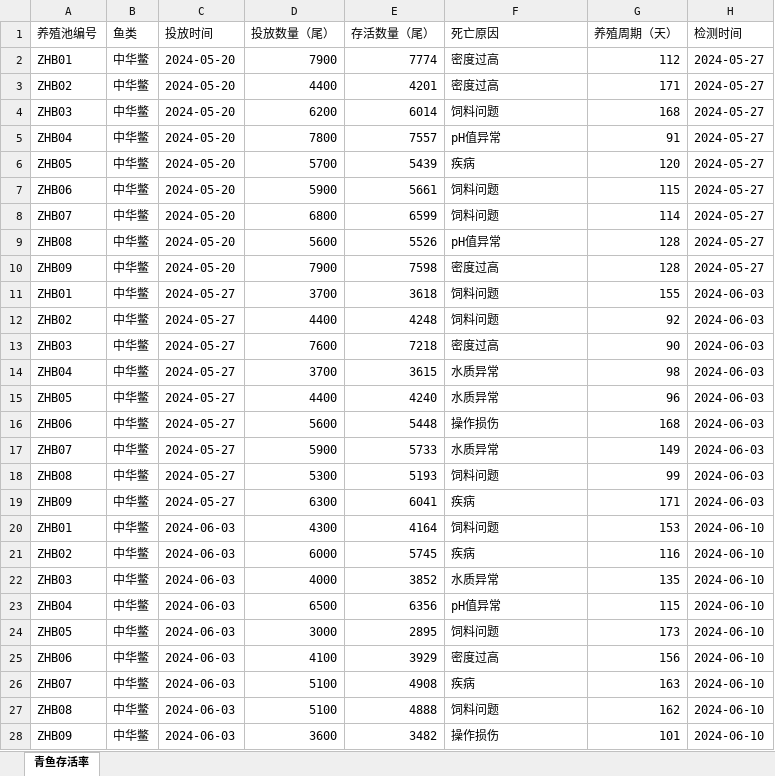
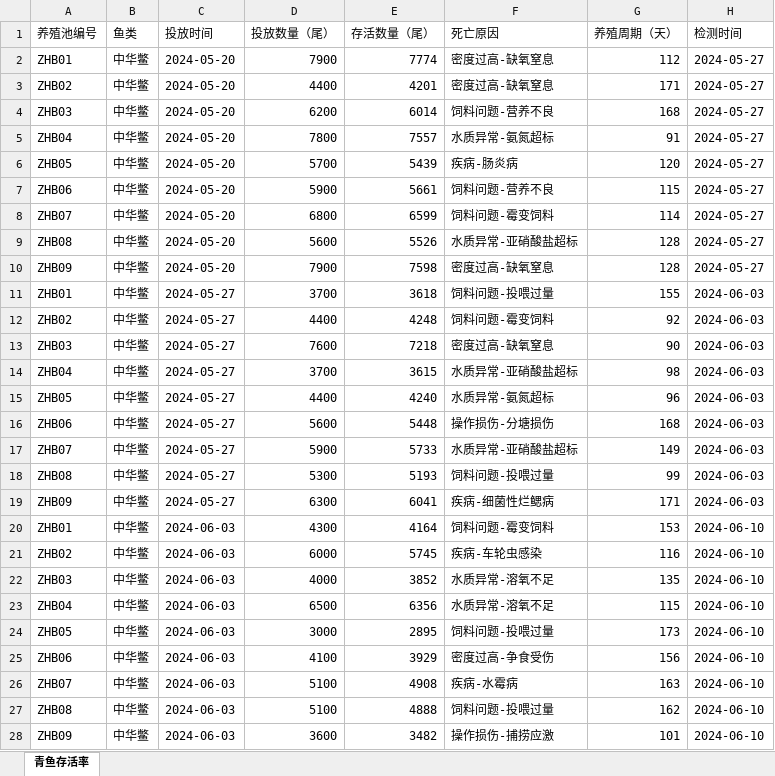
Before and after one commit to chenzhengduan/blog, an Excel workbook: 专利/德清瓜山水产养殖有限公司/存活率/正式/01-青鱼/02-中华鳖/养殖中华鳖存活率检测数据包.xlsx, sheet 青鱼存活率, drawn as a sheet; only a part is shown; values as stored, in another font and other column widths than the file's, no borders; the diff covers the shown part only; the diff names each change by its address in the sheet, - before the commit and + after, or states it on an @@ line.

```diff
--- a/专利/德清瓜山水产养殖有限公司/存活率/正式/01-青鱼/02-中华鳖/养殖中华鳖存活率检测数据包.xlsx (sheet 青鱼存活率)
+++ b/专利/德清瓜山水产养殖有限公司/存活率/正式/01-青鱼/02-中华鳖/养殖中华鳖存活率检测数据包.xlsx (sheet 青鱼存活率)
-F2:F3 (死亡原因): 密度过高
+F2:F3 (死亡原因): 密度过高-缺氧窒息
-F4 (死亡原因): 饲料问题
+F4 (死亡原因): 饲料问题-营养不良
-F5 (死亡原因): pH值异常
+F5 (死亡原因): 水质异常-氨氮超标
-F6 (死亡原因): 疾病
+F6 (死亡原因): 疾病-肠炎病
-F7 (死亡原因): 饲料问题
+F7 (死亡原因): 饲料问题-营养不良
-F8 (死亡原因): 饲料问题
+F8 (死亡原因): 饲料问题-霉变饲料
-F9 (死亡原因): pH值异常
+F9 (死亡原因): 水质异常-亚硝酸盐超标
-F10 (死亡原因): 密度过高
+F10 (死亡原因): 密度过高-缺氧窒息
-F11 (死亡原因): 饲料问题
+F11 (死亡原因): 饲料问题-投喂过量
-F12 (死亡原因): 饲料问题
+F12 (死亡原因): 饲料问题-霉变饲料
-F13 (死亡原因): 密度过高
+F13 (死亡原因): 密度过高-缺氧窒息
-F14 (死亡原因): 水质异常
+F14 (死亡原因): 水质异常-亚硝酸盐超标
-F15 (死亡原因): 水质异常
+F15 (死亡原因): 水质异常-氨氮超标
-F16 (死亡原因): 操作损伤
+F16 (死亡原因): 操作损伤-分塘损伤
-F17 (死亡原因): 水质异常
+F17 (死亡原因): 水质异常-亚硝酸盐超标
-F18 (死亡原因): 饲料问题
+F18 (死亡原因): 饲料问题-投喂过量
-F19 (死亡原因): 疾病
+F19 (死亡原因): 疾病-细菌性烂鳃病
-F20 (死亡原因): 饲料问题
+F20 (死亡原因): 饲料问题-霉变饲料
-F21 (死亡原因): 疾病
+F21 (死亡原因): 疾病-车轮虫感染
-F22 (死亡原因): 水质异常
+F22 (死亡原因): 水质异常-溶氧不足
-F23 (死亡原因): pH值异常
+F23 (死亡原因): 水质异常-溶氧不足
-F24 (死亡原因): 饲料问题
+F24 (死亡原因): 饲料问题-投喂过量
-F25 (死亡原因): 密度过高
+F25 (死亡原因): 密度过高-争食受伤
-F26 (死亡原因): 疾病
+F26 (死亡原因): 疾病-水霉病
-F27 (死亡原因): 饲料问题
+F27 (死亡原因): 饲料问题-投喂过量
-F28 (死亡原因): 操作损伤
+F28 (死亡原因): 操作损伤-捕捞应激
```
Also changed, not shown: 529 edited cells elsewhere in this sheet, 专利/德清瓜山水产养殖有限公司/存活率/正式/01-青鱼/03-光倒刺鲃/养殖光倒刺鲃存活率检测数据包.xlsx, 6 other files.
